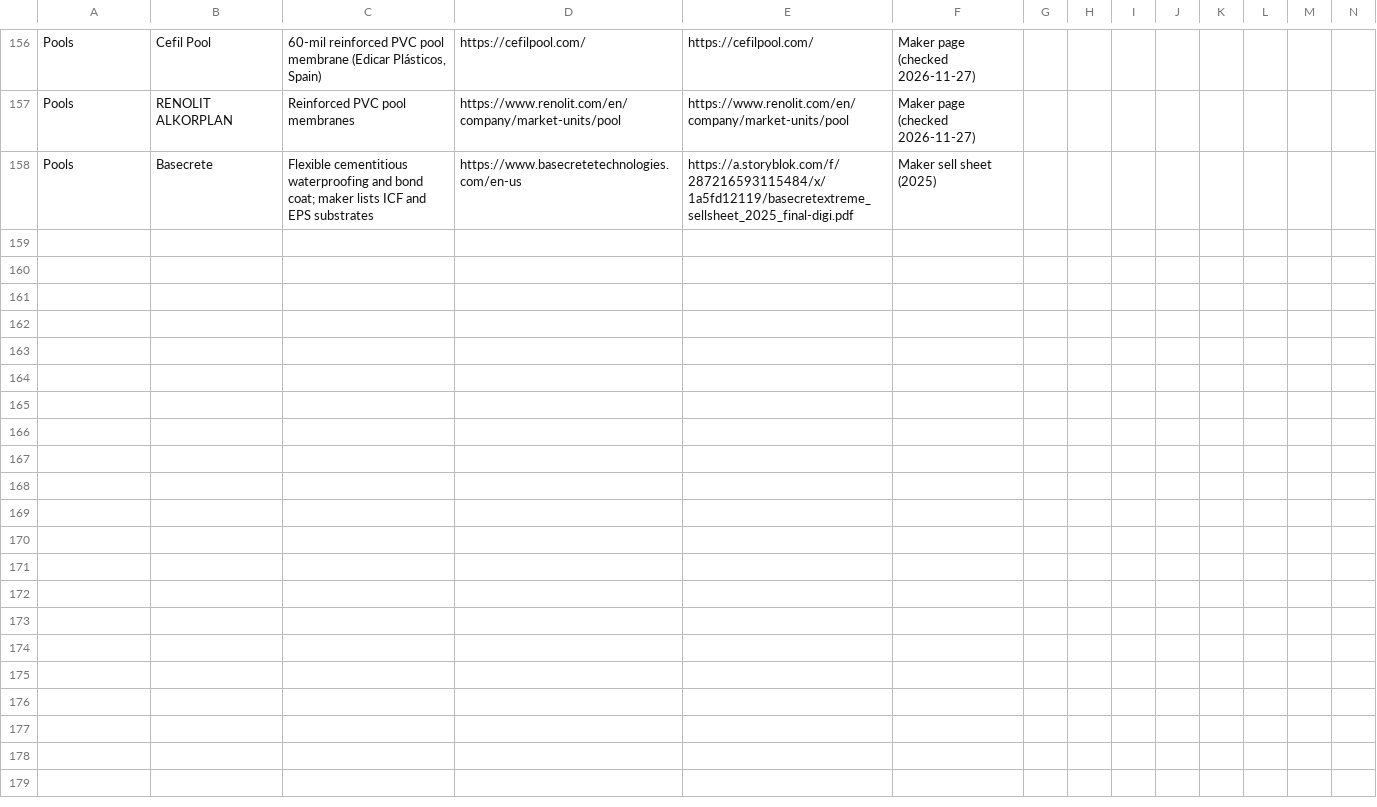
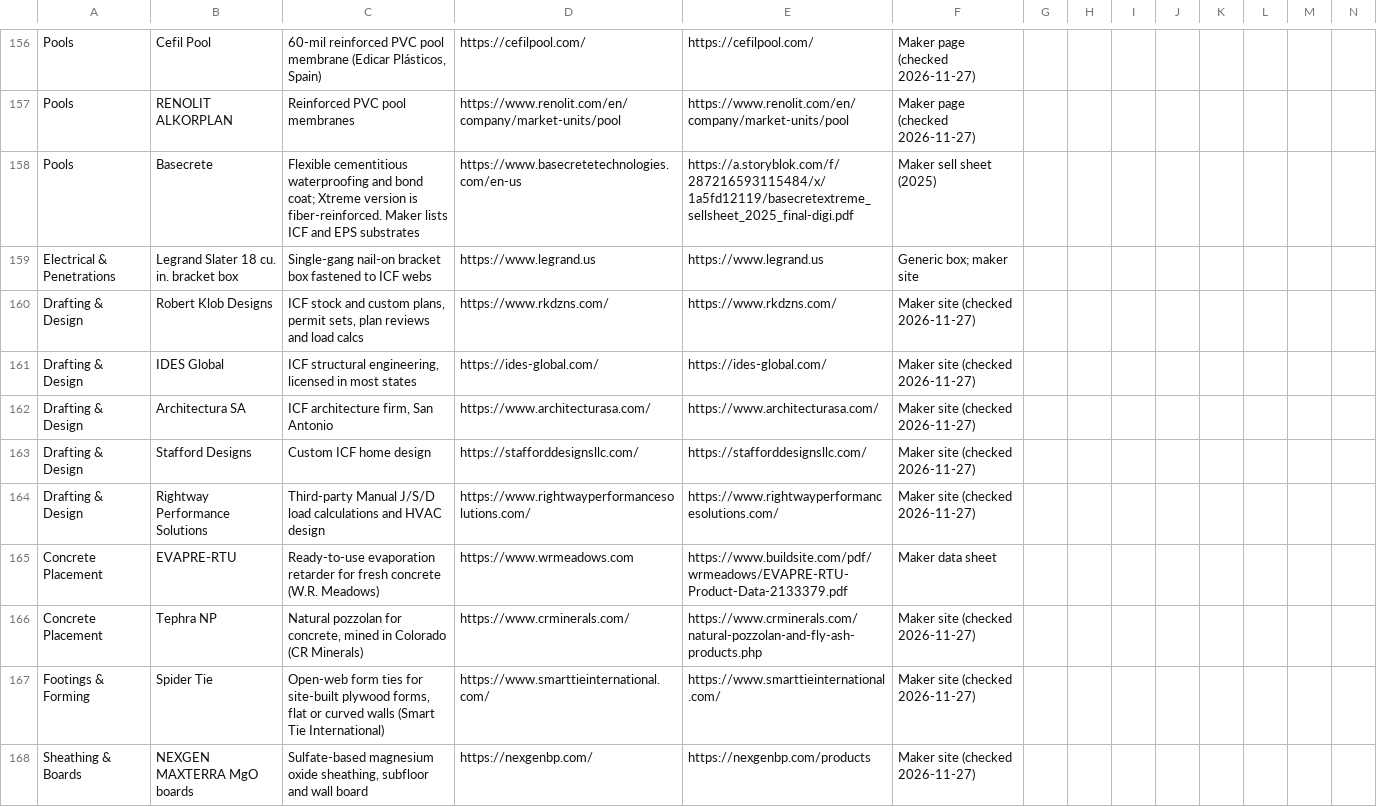
Before and after one commit to cmc0619/icf-product-guide-2026, a CSV file: products.csv, drawn as a sheet; only a part is shown, gaps mark what is left out.

```diff
--- a/products.csv
+++ b/products.csv
@@ -157,2 +157,12 @@
 "Pools","RENOLIT ALKORPLAN","Reinforced PVC pool membranes","https://www.renolit.com/en/company/market-units/pool","https://www.renolit.com/en/company/market-units/pool","Maker page (checked 2026-11-27)","","","","","","","",""
-"Pools","Basecrete","Flexible cementitious waterproofing and bond coat; maker lists ICF and EPS substrates","https://www.basecretetechnologies.com/en-us","https://a.storyblok.com/f/287216593115484/x/1a5fd12119/basecretextreme_sellsheet_2025_final-digi.pdf","Maker sell sheet (2025)","","","","","","","",""
+"Pools","Basecrete","Flexible cementitious waterproofing and bond coat; Xtreme version is fiber-reinforced. Maker lists ICF and EPS substrates","https://www.basecretetechnologies.com/en-us","https://a.storyblok.com/f/287216593115484/x/1a5fd12119/basecretextreme_sellsheet_2025_final-digi.pdf","Maker sell sheet (2025)","","","","","","","",""
+"Electrical & Penetrations","Legrand Slater 18 cu. in. bracket box","Single-gang nail-on bracket box fastened to ICF webs","https://www.legrand.us","https://www.legrand.us","Generic box; maker site","","","","","","","",""
+"Drafting & Design","Robert Klob Designs","ICF stock and custom plans, permit sets, plan reviews and load calcs","https://www.rkdzns.com/","https://www.rkdzns.com/","Maker site (checked 2026-11-27)","","","","","","","",""
+"Drafting & Design","IDES Global","ICF structural engineering, licensed in most states","https://ides-global.com/","https://ides-global.com/","Maker site (checked 2026-11-27)","","","","","","","",""
+"Drafting & Design","Architectura SA","ICF architecture firm, San Antonio","https://www.architecturasa.com/","https://www.architecturasa.com/","Maker site (checked 2026-11-27)","","","","","","","",""
+"Drafting & Design","Stafford Designs","Custom ICF home design","https://stafforddesignsllc.com/","https://stafforddesignsllc.com/","Maker site (checked 2026-11-27)","","","","","","","",""
+"Drafting & Design","Rightway Performance Solutions","Third-party Manual J/S/D load calculations and HVAC design","https://www.rightwayperformancesolutions.com/","https://www.rightwayperformancesolutions.com/","Maker site (checked 2026-11-27)","","","","","","","",""
+"Concrete Placement","EVAPRE-RTU","Ready-to-use evaporation retarder for fresh concrete (W.R. Meadows)","https://www.wrmeadows.com","https://www.buildsite.com/pdf/wrmeadows/EVAPRE-RTU-Product-Data-2133379.pdf","Maker data sheet","","","","","","","",""
+"Concrete Placement","Tephra NP","Natural pozzolan for concrete, mined in Colorado (CR Minerals)","https://www.crminerals.com/","https://www.crminerals.com/natural-pozzolan-and-fly-ash-products.php","Maker site (checked 2026-11-27)","","","","","","","",""
+"Footings & Forming","Spider Tie","Open-web form ties for site-built plywood forms, flat or curved walls (Smart Tie International)","https://www.smarttieinternational.com/","https://www.smarttieinternational.com/","Maker site (checked 2026-11-27)","","","","","","","",""
+"Sheathing & Boards","NEXGEN MAXTERRA MgO boards","Sulfate-based magnesium oxide sheathing, subfloor and wall board","https://nexgenbp.com/","https://nexgenbp.com/products","Maker site (checked 2026-11-27)","","","","","","","",""
```
